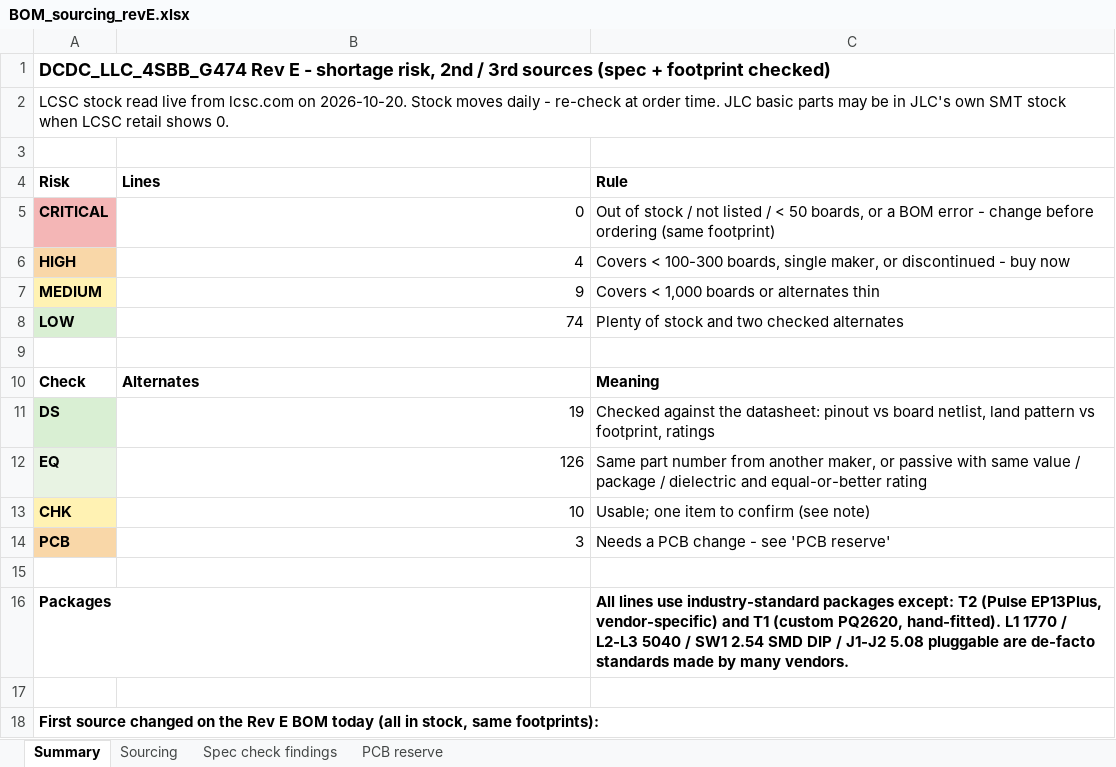
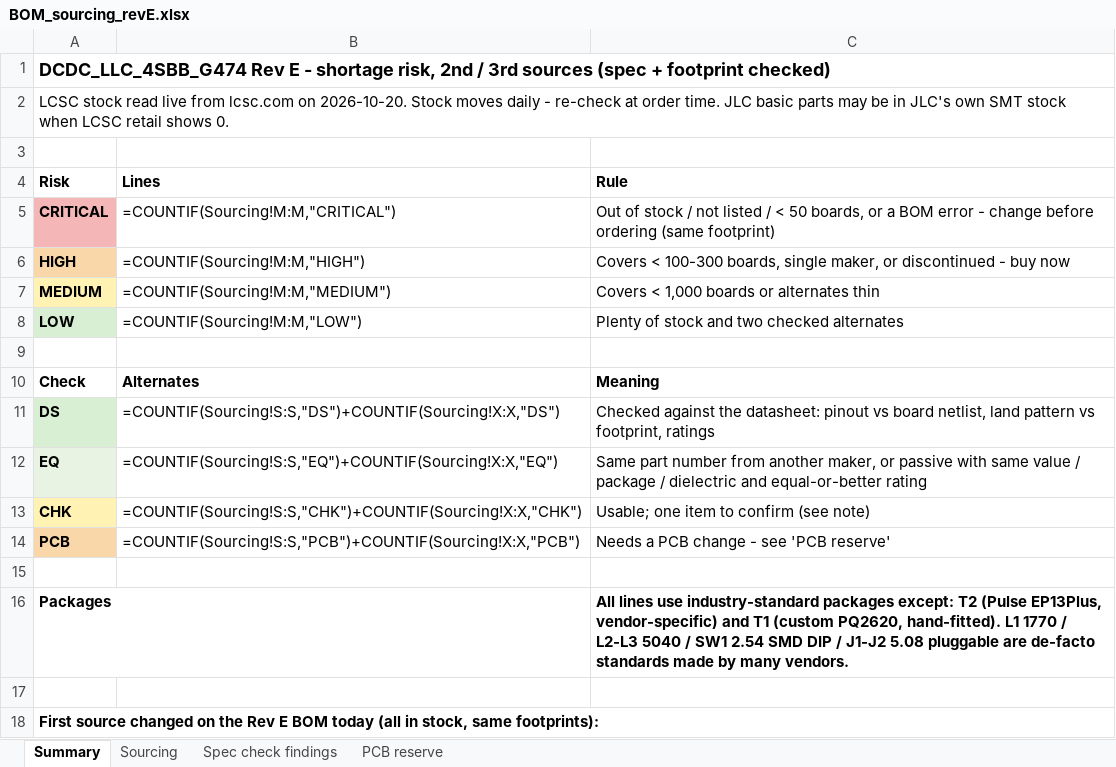
Before and after one commit to shousei01/dcdc_converter, an Excel workbook: 01_hardware/bom/BOM_sourcing_revE.xlsx, sheet Summary, drawn as a sheet; only a part is shown; values as stored, in another font and other column widths than the file's, no borders; formulas without a stored value are shown as written; the diff names each change by its address in the sheet, - before the commit and + after, or states it on an @@ line.

```diff
--- a/01_hardware/bom/BOM_sourcing_revE.xlsx (sheet Summary)
+++ b/01_hardware/bom/BOM_sourcing_revE.xlsx (sheet Summary)
-B5 (Lines): 0
+B5 (Lines): =COUNTIF(Sourcing!M:M,"CRITICAL")
-B6 (Lines): 4
+B6 (Lines): =COUNTIF(Sourcing!M:M,"HIGH")
-B7 (Lines): 9
+B7 (Lines): =COUNTIF(Sourcing!M:M,"MEDIUM")
-B8 (Lines): 74
+B8 (Lines): =COUNTIF(Sourcing!M:M,"LOW")
-B11 (Lines): 19
+B11 (Lines): =COUNTIF(Sourcing!S:S,"DS")+COUNTIF(Sourcing!X:X,"DS")
-B12 (Lines): 126
+B12 (Lines): =COUNTIF(Sourcing!S:S,"EQ")+COUNTIF(Sourcing!X:X,"EQ")
-B13 (Lines): 10
+B13 (Lines): =COUNTIF(Sourcing!S:S,"CHK")+COUNTIF(Sourcing!X:X,"CHK")
-B14 (Lines): 3
+B14 (Lines): =COUNTIF(Sourcing!S:S,"PCB")+COUNTIF(Sourcing!X:X,"PCB")
```
Also changed, not shown: sheet Sourcing, charts or pictures, 39 other files.
